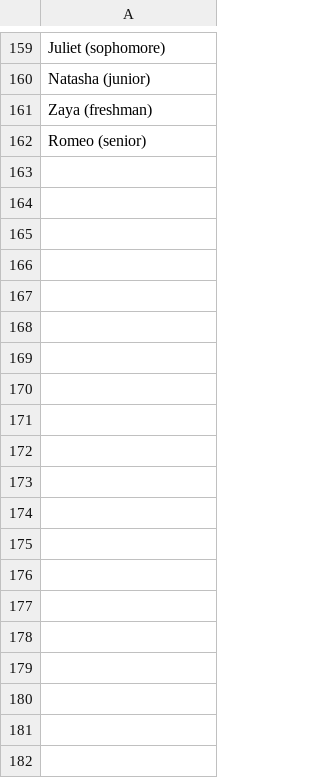
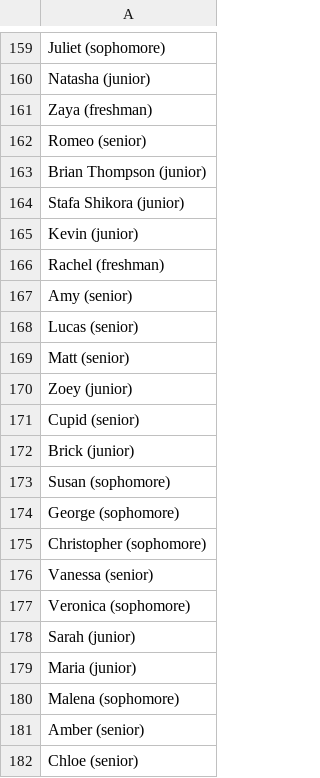
Before and after one commit to mshik3/ParentAlg, a CSV file: Database/CSV/example.csv, drawn as a sheet; only a part is shown, gaps mark what is left out; the diff covers the shown part only; the diff names each change by its address in the sheet, - before the commit and + after, or states it on an @@ line.

```diff
--- a/Database/CSV/example.csv
+++ b/Database/CSV/example.csv
+row 163: Brian Thompson (junior)
+row 164: Stafa Shikora (junior)
+row 165: Kevin (junior)
+row 166: Rachel (freshman)
+row 167: Amy (senior)
+row 168: Lucas (senior)
+row 169: Matt (senior)
+row 170: Zoey (junior)
+row 171: Cupid (senior)
+row 172: Brick (junior)
+row 173: Susan (sophomore)
+row 174: George (sophomore)
+row 175: Christopher (sophomore)
+row 176: Vanessa (senior)
+row 177: Veronica (sophomore)
+row 178: Sarah (junior)
+row 179: Maria (junior)
+row 180: Malena (sophomore)
+row 181: Amber (senior)
+row 182: Chloe (senior)
```
Also changed, not shown: 142 added rows elsewhere in this file, 7 other files.
